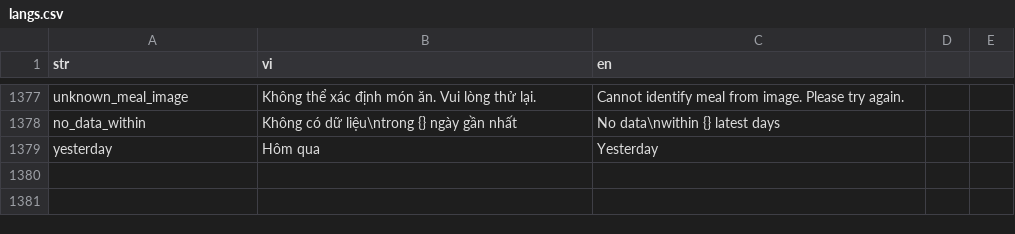
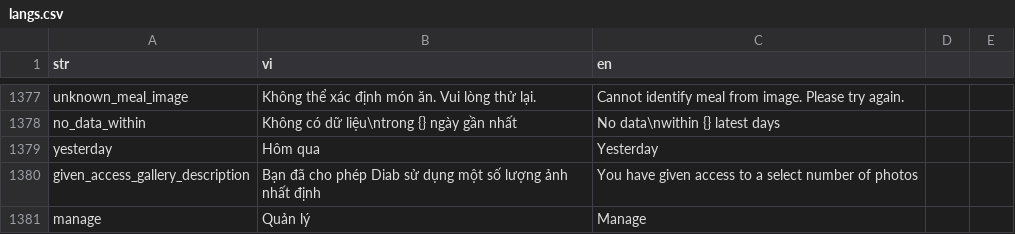
Before and after one commit to diab-machine-2/diab-flutter-mobile, a CSV file: lib/res/translations/langs.csv, drawn as a sheet; only a part is shown, gaps mark what is left out; the diff names each change by its address in the sheet, - before the commit and + after, or states it on an @@ line.

Commit message:
fix limit access gallery behavior

```diff
--- a/lib/res/translations/langs.csv
+++ b/lib/res/translations/langs.csv
+row 1380: given_access_gallery_description | Bạn đã cho phép Diab sử dụng một số lượng ảnh nhất định | You have given access to a select number of photos
+row 1381: manage | Quản lý | Manage
```
Also changed, not shown: 5 other files.
